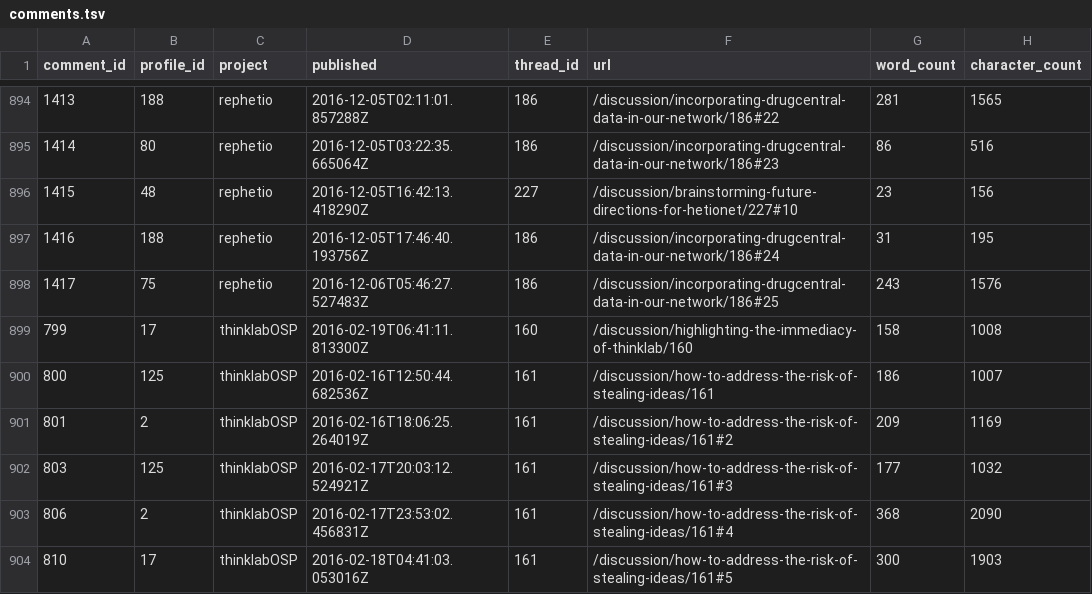
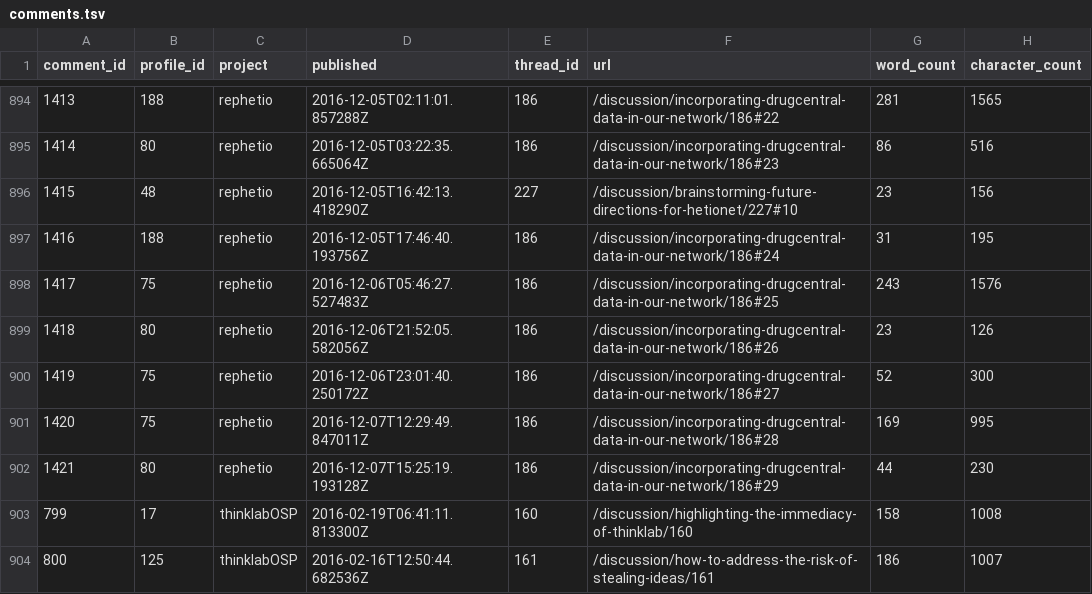
Before and after one commit to dhimmel/thinklytics, a TSV file: process/table/comments.tsv, drawn as a sheet; only a part is shown, gaps mark what is left out; the shorter side is filled out with more unchanged rows.

Commit message:
Auto-export all projects on 2016-12-07
Created by Travis CI build number 151 and job number 151.1.
https://travis-ci.org/dhimmel/thinklytics/builds/182092347
https://travis-ci.org/dhimmel/thinklytics/jobs/182092348

Committed on 2016-12-07T21:15:32+0000.

```diff
--- a/process/table/comments.tsv
+++ b/process/table/comments.tsv
@@ -898,2 +898,6 @@ comment_id	profile_id	project	published	thread_id	url	word_count	character_count
 1417	75	rephetio	2016-12-06T05:46:27.527483Z	186	/discussion/incorporating-drugcentral-data-in-our-network/186#25	243	1576
+1418	80	rephetio	2016-12-06T21:52:05.582056Z	186	/discussion/incorporating-drugcentral-data-in-our-network/186#26	23	126
+1419	75	rephetio	2016-12-06T23:01:40.250172Z	186	/discussion/incorporating-drugcentral-data-in-our-network/186#27	52	300
+1420	75	rephetio	2016-12-07T12:29:49.847011Z	186	/discussion/incorporating-drugcentral-data-in-our-network/186#28	169	995
+1421	80	rephetio	2016-12-07T15:25:19.193128Z	186	/discussion/incorporating-drugcentral-data-in-our-network/186#29	44	230
 799	17	thinklabOSP	2016-02-19T06:41:11.813300Z	160	/discussion/highlighting-the-immediacy-of-thinklab/160	158	1008
```
Also changed, not shown: process/table/documents.tsv, process/table/notes.tsv, 12 other files.
